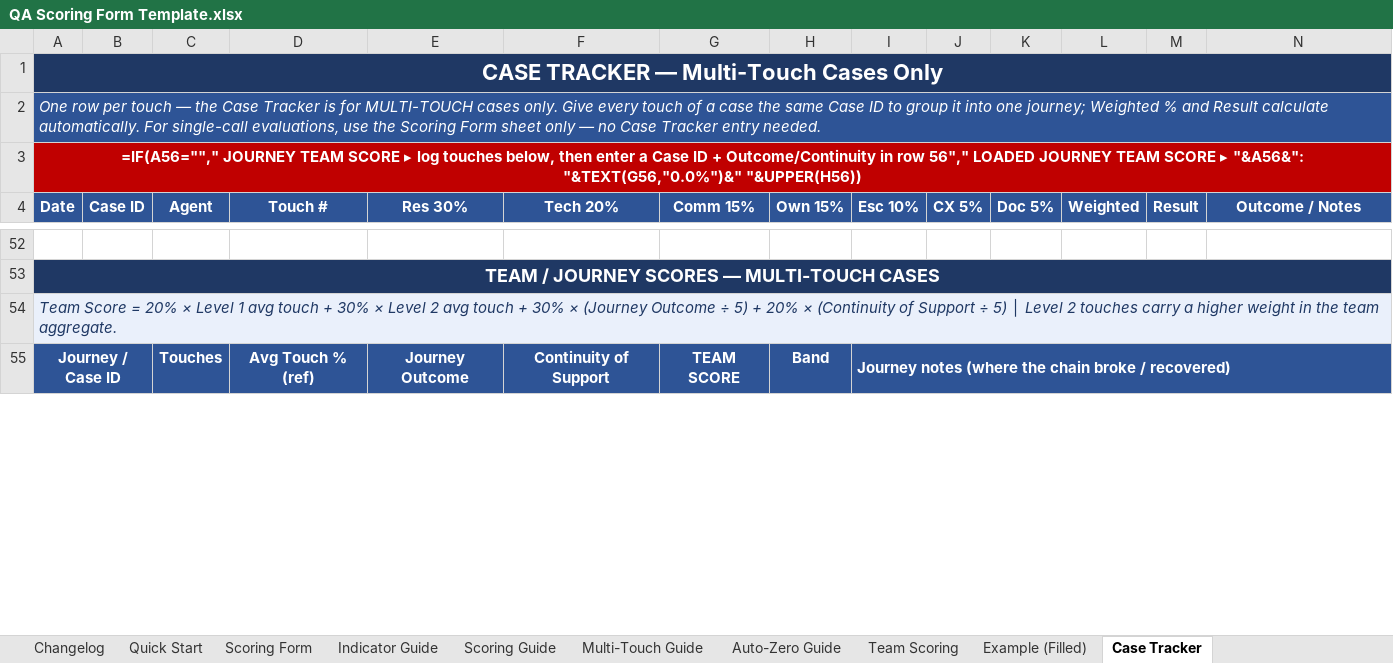
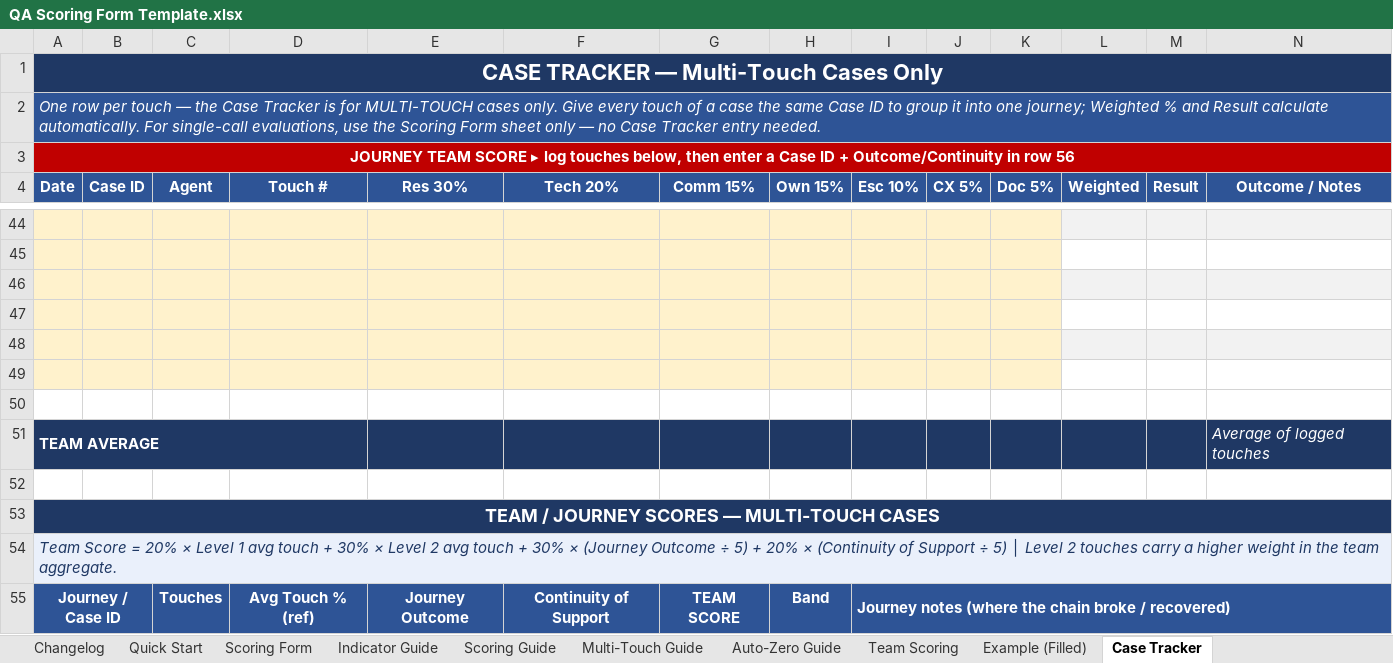
Before and after one commit to edmarpadayhag-vscode/Linksys-QA-Rubric-Form, an Excel workbook: QA Scoring Form Template.xlsx, sheet Case Tracker, drawn as a sheet; only a part is shown, gaps mark what is left out; values as stored, in another font and other column widths than the file's, no borders; formulas without a stored value are shown as written; conditional formats not drawn; rows hold the shown columns only; the diff covers the shown part only; the diff names each change by its address in the sheet, - before the commit and + after, or states it on an @@ line.

```diff
--- a/QA Scoring Form Template.xlsx (sheet Case Tracker)
+++ b/QA Scoring Form Template.xlsx (sheet Case Tracker)
-A3 (Date): =IF(A56=""," JOURNEY TEAM SCORE ▸ log touches below, then enter a Case ID + Outcome/Continuity in row 56"," LOADED JOURNEY TEAM SCORE ▸ "&A56&": "&TEXT(G56,"0.0%")&" "&UPPER(H56))
+A3 (Date): JOURNEY TEAM SCORE ▸ log touches below, then enter a Case ID + Outcome/Continuity in row 56
+row 44: (empty)
+row 45: (empty)
+row 46: (empty)
+row 47: (empty)
+row 48: (empty)
+row 49: (empty)
+row 50: (empty)
+row 51: TEAM AVERAGE |  |  |  |  |  |  |  |  |  |  |  |  | Average of logged touches
```
Also changed, not shown: 37 added rows, 45 removed rows, 34 edited cells, cell formats and merged cells elsewhere in this sheet, sheet Example (Filled), sheet Scoring Form, sheet Team Scoring, sheet Changelog, formulas that keep their value.
